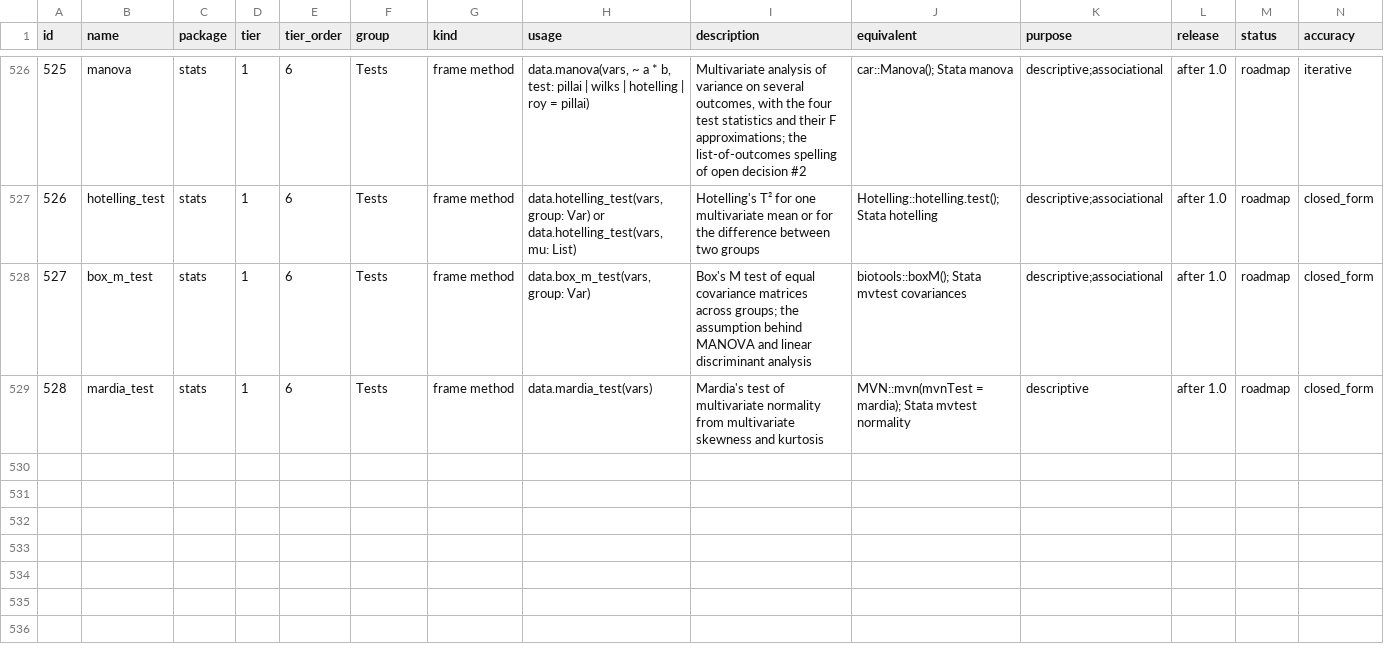
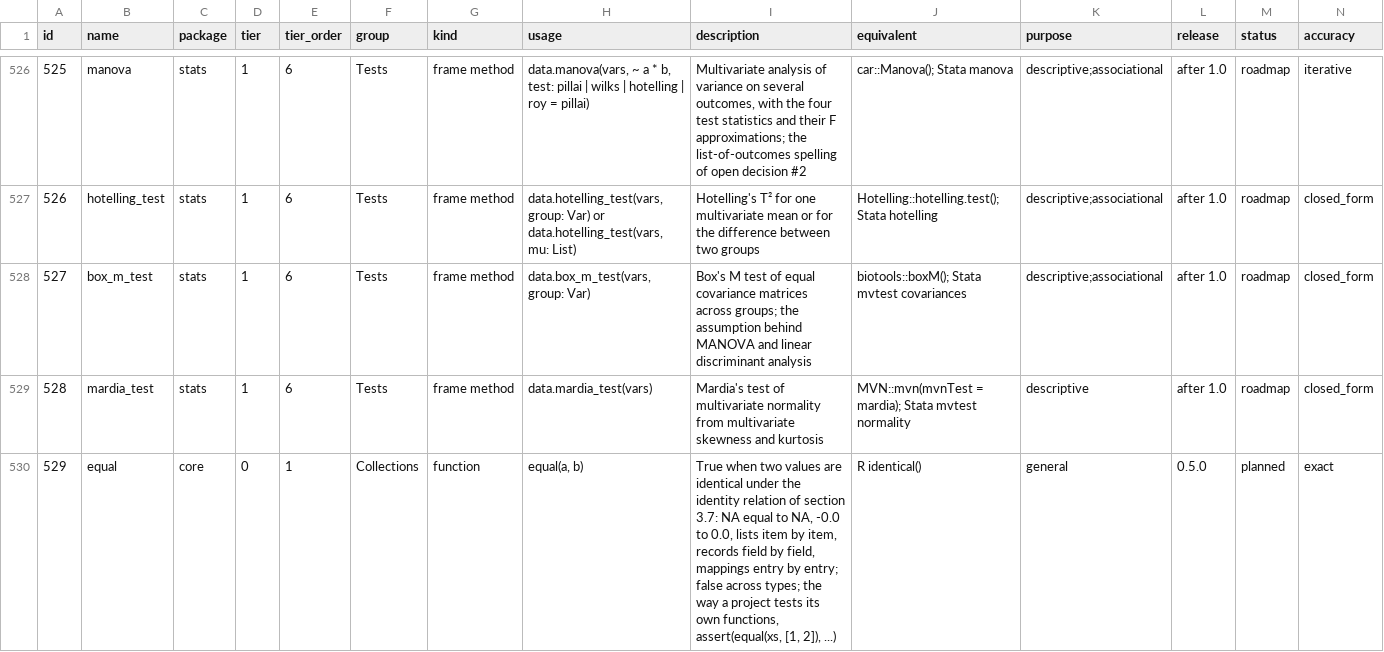
Before and after one commit to zoostat/zeff, a CSV file: docs/spec/zeff_functions.csv, drawn as a sheet; only a part is shown, gaps mark what is left out; rows hold the shown columns only; the diff names each change by its address in the sheet, - before the commit and + after, or states it on an @@ line.

Commit message:
Open release 0.5.0
Set the version to 0.5.0-dev with the sample pins and the snapshots that print it; record the owner's decisions #4, #5, #13 and #17 of 30 October 2026 in the register; add the catalogue row for equal and follow it in the counts of both volumes.

```diff
--- a/docs/spec/zeff_functions.csv
+++ b/docs/spec/zeff_functions.csv
+row 530: 529 | equal | core | 0 | 1 | Collections | function | equal(a, b) | True when two values are identical under the identity relation of section 3.7: NA equal to NA, -0.0 to 0.0, lists item by item, records field by field, mappings entry by entry; false across types; the way a project tests its own functions, assert(equal(xs, [1, 2]), ...) | R identical() | general | 0.5.0 | planned | exact
```
Also changed, not shown: 18 other files.
